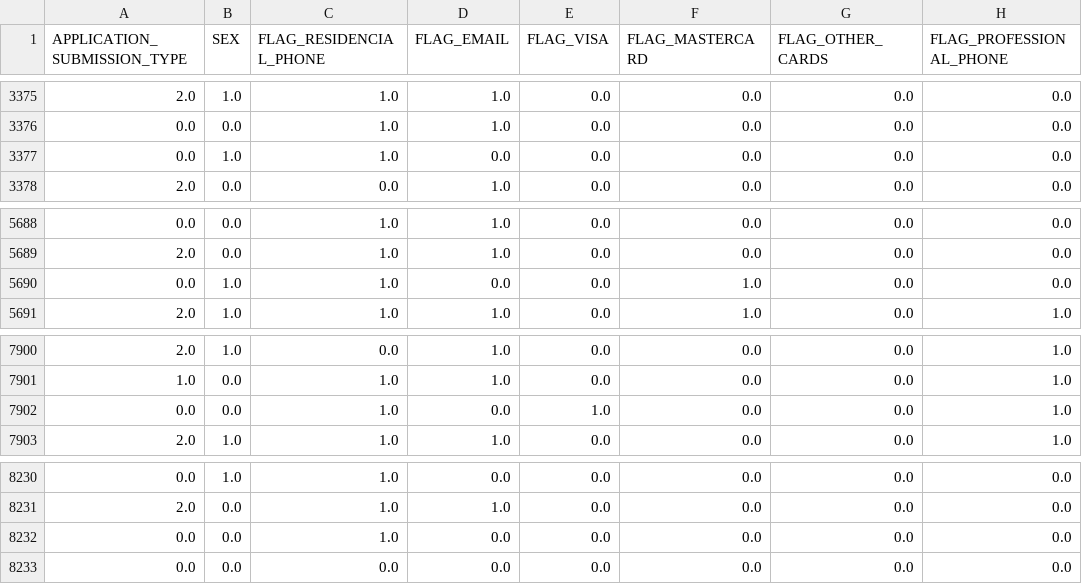
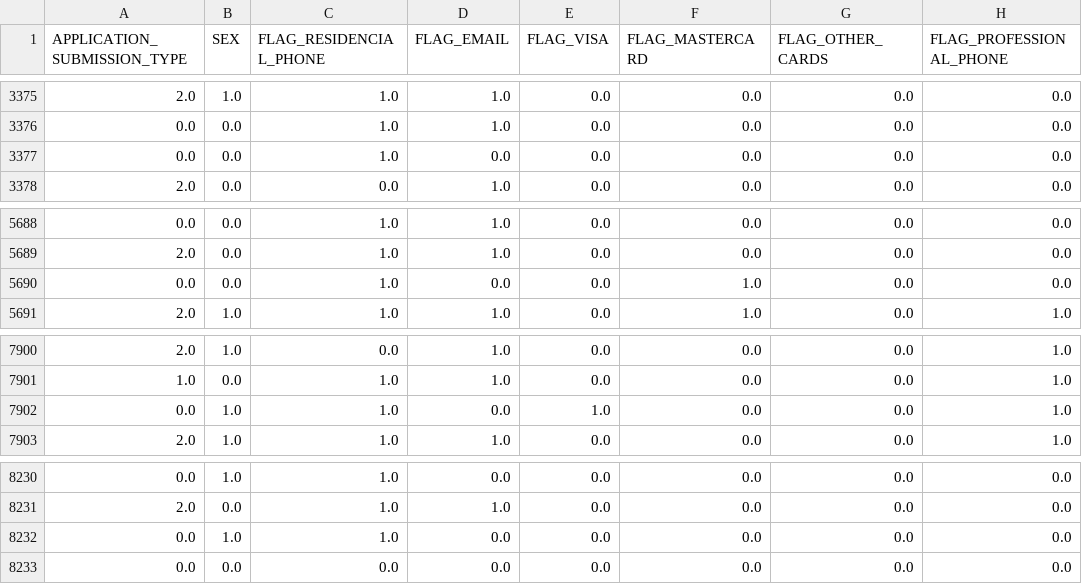
Before and after one commit to alkimer/CreditRiskAnalysisProject, a CSV file: data/processed/interim/X_val_binary.csv, drawn as a sheet; only a part is shown, gaps mark what is left out.

Commit message:
process_all_features.py done. Pending a last review/polish

```diff
--- a/data/processed/interim/X_val_binary.csv
+++ b/data/processed/interim/X_val_binary.csv
@@ -3376,3 +3376,3 @@ APPLICATION_SUBMISSION_TYPE,SEX,FLAG_RESIDENCIAL_PHONE,FLAG_EMAIL,FLAG_VISA,FLAG
 0.0,0.0,1.0,1.0,0.0,0.0,0.0,0.0
-0.0,1.0,1.0,0.0,0.0,0.0,0.0,0.0
+0.0,0.0,1.0,0.0,0.0,0.0,0.0,0.0
 2.0,0.0,0.0,1.0,0.0,0.0,0.0,0.0
@@ -5689,3 +5689,3 @@ APPLICATION_SUBMISSION_TYPE,SEX,FLAG_RESIDENCIAL_PHONE,FLAG_EMAIL,FLAG_VISA,FLAG
 2.0,0.0,1.0,1.0,0.0,0.0,0.0,0.0
-0.0,1.0,1.0,0.0,0.0,1.0,0.0,0.0
+0.0,0.0,1.0,0.0,0.0,1.0,0.0,0.0
 2.0,1.0,1.0,1.0,0.0,1.0,0.0,1.0
@@ -7901,3 +7901,3 @@ APPLICATION_SUBMISSION_TYPE,SEX,FLAG_RESIDENCIAL_PHONE,FLAG_EMAIL,FLAG_VISA,FLAG
 1.0,0.0,1.0,1.0,0.0,0.0,0.0,1.0
-0.0,0.0,1.0,0.0,1.0,0.0,0.0,1.0
+0.0,1.0,1.0,0.0,1.0,0.0,0.0,1.0
 2.0,1.0,1.0,1.0,0.0,0.0,0.0,1.0
@@ -8231,3 +8231,3 @@ APPLICATION_SUBMISSION_TYPE,SEX,FLAG_RESIDENCIAL_PHONE,FLAG_EMAIL,FLAG_VISA,FLAG
 2.0,0.0,1.0,1.0,0.0,0.0,0.0,0.0
-0.0,0.0,1.0,0.0,0.0,0.0,0.0,0.0
+0.0,1.0,1.0,0.0,0.0,0.0,0.0,0.0
 0.0,0.0,0.0,0.0,0.0,0.0,0.0,0.0
```
Also changed, not shown: 5 other files.
